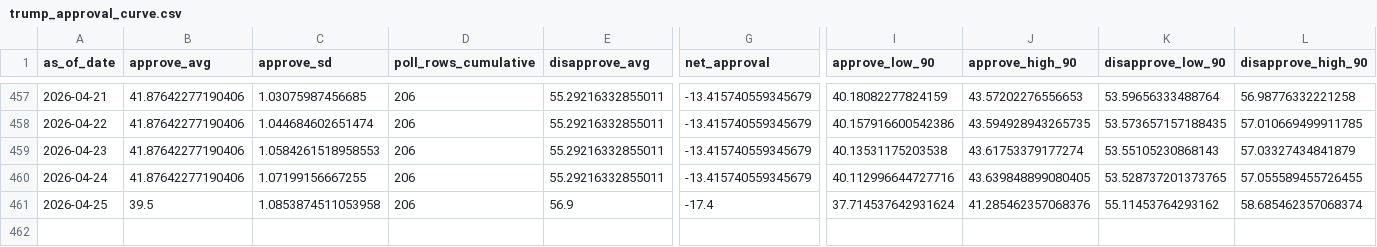
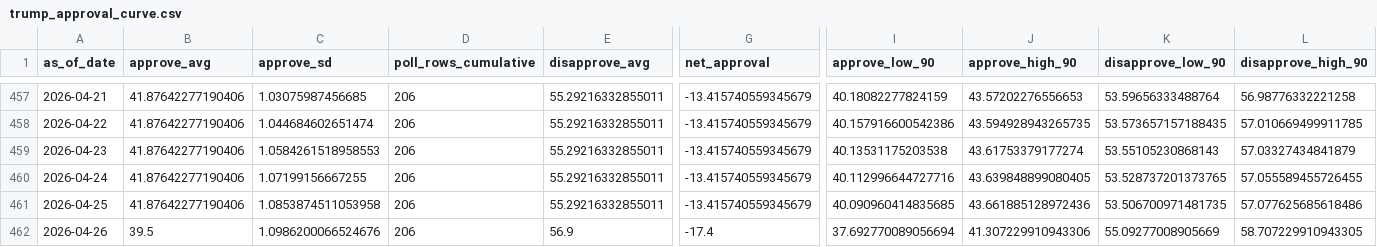
Before and after one commit to jaydendavisnc/election-forecast-2026, a CSV file: data/runtime/latest/trump_approval_curve.csv, drawn as a sheet; only a part is shown, gaps mark what is left out; rows hold the shown columns only; the diff names each change by its address in the sheet, - before the commit and + after, or states it on an @@ line.

```diff
--- a/data/runtime/latest/trump_approval_curve.csv
+++ b/data/runtime/latest/trump_approval_curve.csv
-B461 (approve_avg): 39.5
+B461 (approve_avg): 41.87642277190406
-E461 (disapprove_avg): 56.9
+E461 (disapprove_avg): 55.29216332855011
-G461 (net_approval): -17.4
+G461 (net_approval): -13.415740559345679
-I461 (approve_low_90): 37.714537642931624
+I461 (approve_low_90): 40.090960414835685
-J461 (approve_high_90): 41.285462357068376
+J461 (approve_high_90): 43.661885128972436
-K461 (disapprove_low_90): 55.11453764293162
+K461 (disapprove_low_90): 53.506700971481735
-L461 (disapprove_high_90): 58.685462357068374
+L461 (disapprove_high_90): 57.077625685618486
+row 462: 2026-04-26 | 39.5 | 1.0986200066524676 | 206 | 56.9 | -17.4 | 37.692770089056694 | 41.307229910943306 | 55.09277008905669 | 58.707229910943305
```
Also changed, not shown: data/history/forecast_history.csv, data/history/run_history.csv, 6 other files.
